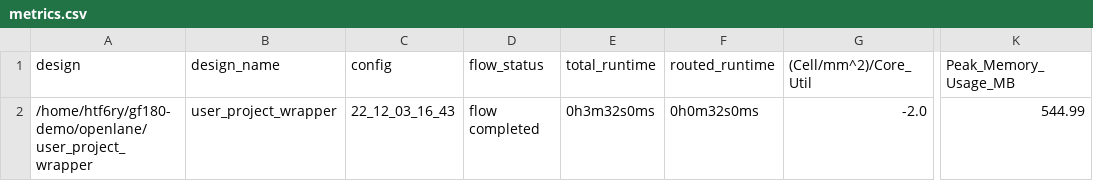
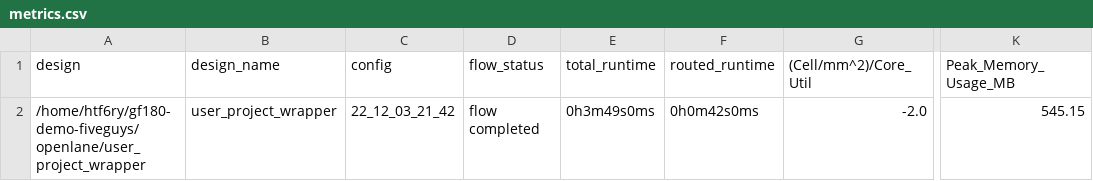
Before and after one commit to AyaseErii/gf180-FiveGuys, a CSV file: signoff/user_project_wrapper/metrics.csv, drawn as a sheet; only a part is shown, gaps mark what is left out; the diff names each change by its address in the sheet, - before the commit and + after, or states it on an @@ line.

```diff
--- a/signoff/user_project_wrapper/metrics.csv
+++ b/signoff/user_project_wrapper/metrics.csv
-A2 (design): /home/htf6ry/gf180-demo/openlane/user_project_wrapper
+A2 (design): /home/htf6ry/gf180-demo-fiveguys/openlane/user_project_wrapper
-C2 (config): 22_12_03_16_43
+C2 (config): 22_12_03_21_42
-E2 (total_runtime): 0h3m32s0ms
+E2 (total_runtime): 0h3m49s0ms
-F2 (routed_runtime): 0h0m32s0ms
+F2 (routed_runtime): 0h0m42s0ms
-K2 (Peak_Memory_Usage_MB): 544.99
+K2 (Peak_Memory_Usage_MB): 545.15
```
Also changed, not shown: signoff/cntr_example/metrics.csv, 26 other files.
